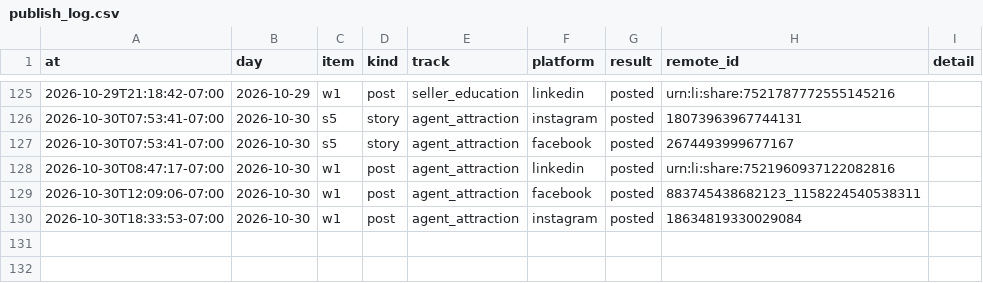
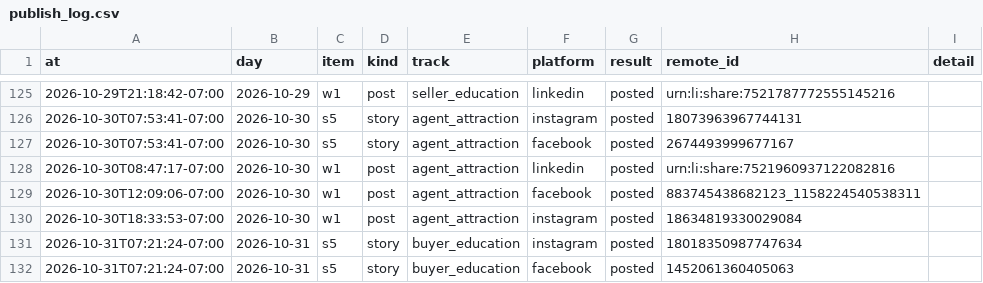
Before and after one commit to memorialdinh/memo-social-bot, a CSV file: data/publish_log.csv, drawn as a sheet; only a part is shown, gaps mark what is left out.

Commit message:
bot: published

```diff
--- a/data/publish_log.csv
+++ b/data/publish_log.csv
@@ -130 +130,3 @@ at,day,item,kind,track,platform,result,remote_id,detail
 2026-10-30T18:33:53-07:00,2026-10-30,w1,post,agent_attraction,instagram,posted,18634819330029084,
+2026-10-31T07:21:24-07:00,2026-10-31,s5,story,buyer_education,instagram,posted,18018350987747634,
+2026-10-31T07:21:24-07:00,2026-10-31,s5,story,buyer_education,facebook,posted,1452061360405063,
```
Also changed, not shown: 1 other file.
